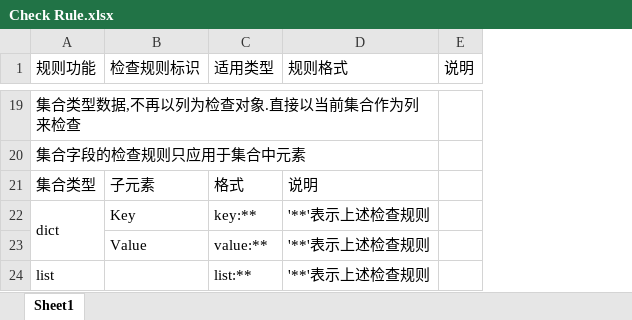
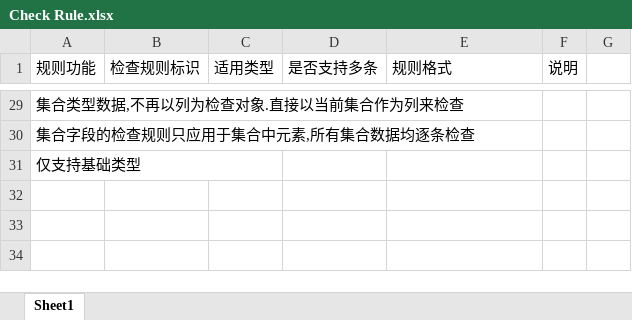
Before and after one commit to B-CK/ConfigGen, an Excel workbook: doc/Check Rule.xlsx, sheet Sheet1, drawn as a sheet; only a part is shown, gaps mark what is left out; values as stored, in another font and other column widths than the file's, no cell formats; removed rows and columns are numbered as before the commit, all else as after; the diff covers the shown part only; the diff names each change by its address in the sheet, - before the commit and + after, or states it on an @@ line.

```diff
--- a/doc/Check Rule.xlsx (sheet Sheet1)
+++ b/doc/Check Rule.xlsx (sheet Sheet1)
+column D (是否支持多条), empty
+column G, empty
-A30 (规则功能): 集合字段的检查规则只应用于集合中元素
+A30 (规则功能): 集合字段的检查规则只应用于集合中元素,所有集合数据均逐条检查
-row 21: 集合类型 | 子元素 | 格式 | 说明
-row 22: dict | Key | key:** | '**'表示上述检查规则
-row 23:  | Value | value:** | '**'表示上述检查规则
-row 24: list |  | list:** | '**'表示上述检查规则
+row 31: 仅支持基础类型
```
Also changed, not shown: 15 added rows, 5 removed rows, 13 edited cells and merged cells elsewhere in this sheet, cell formats, 34 other files.
